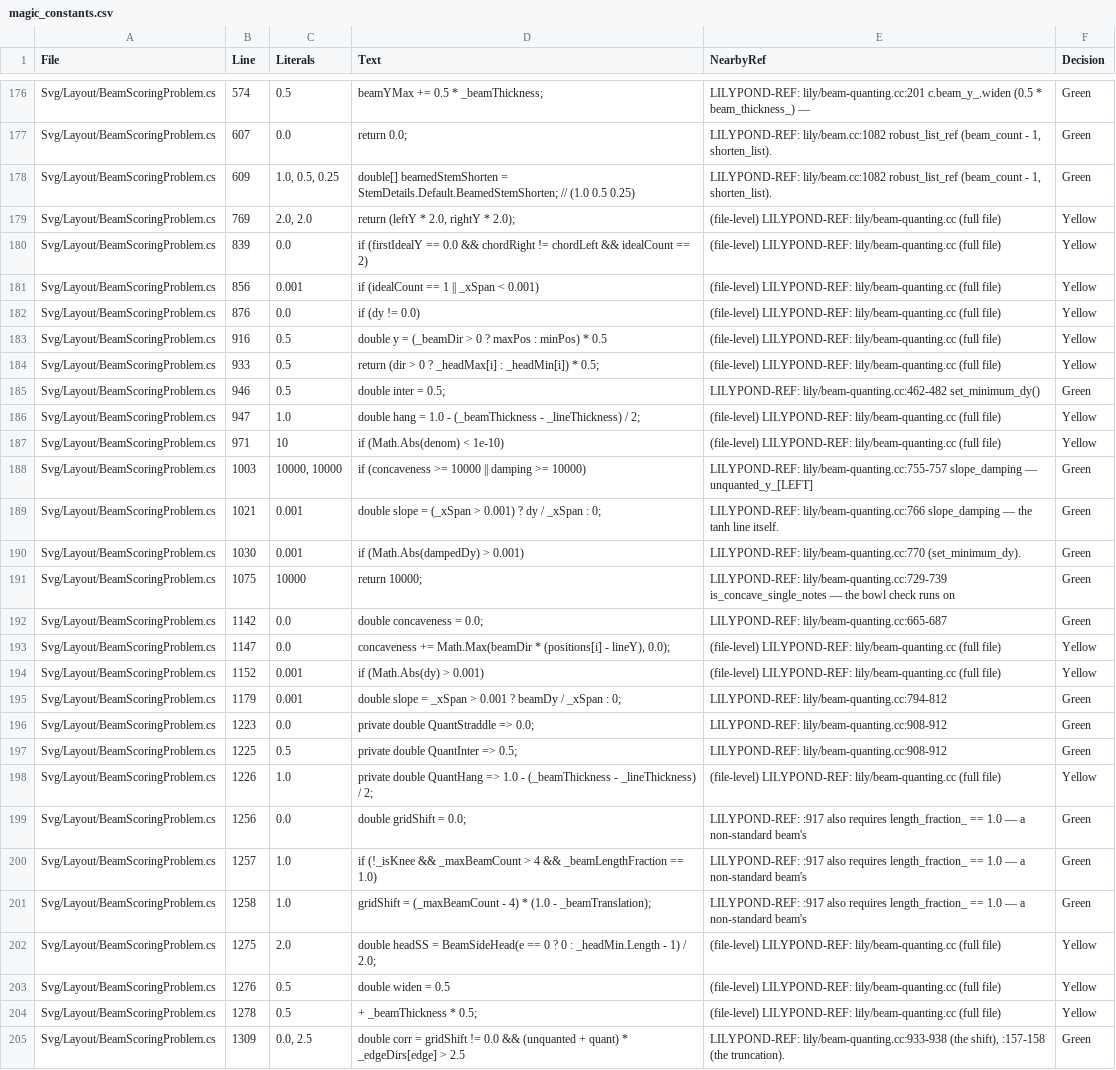
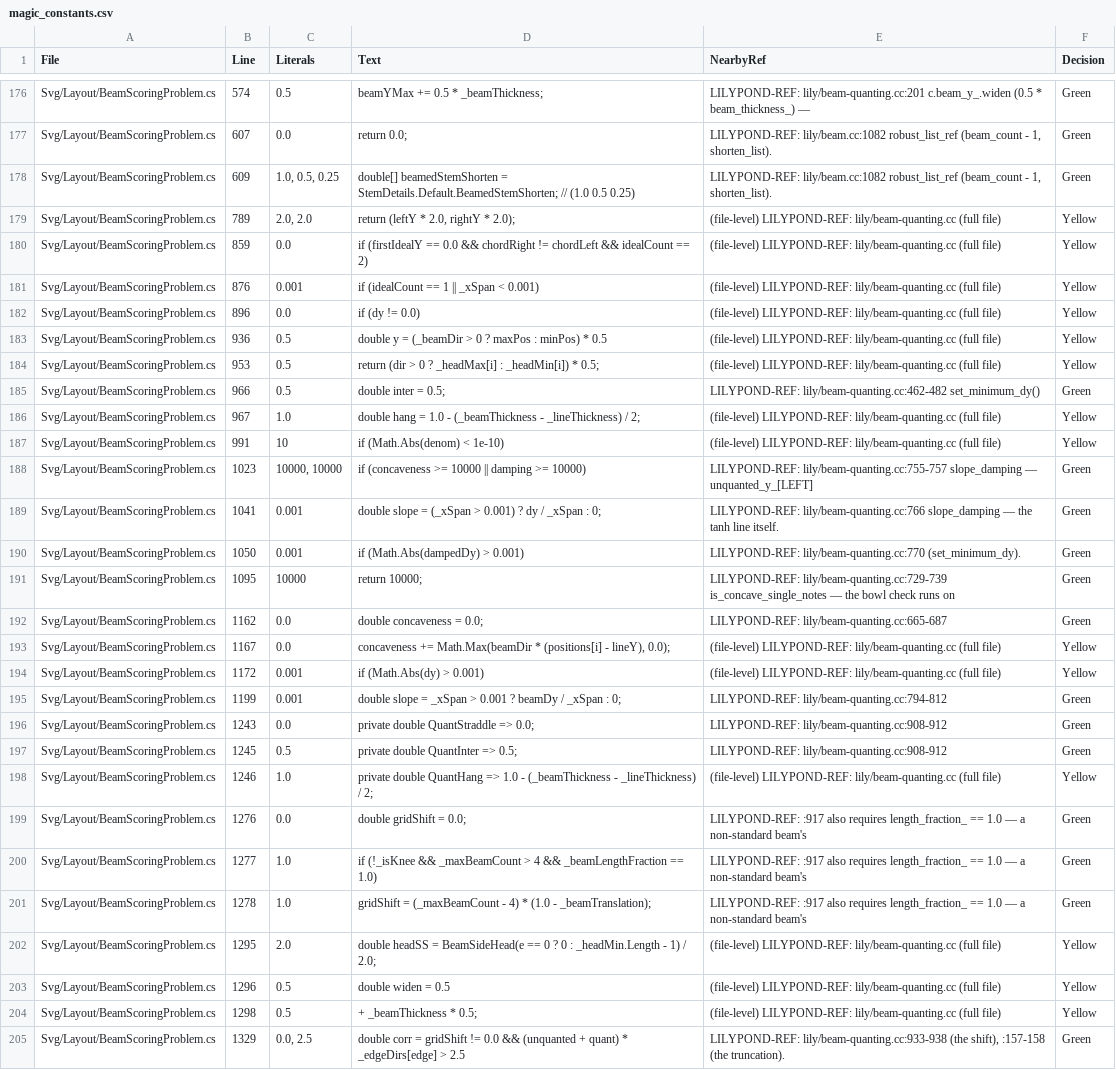
Before and after one commit to yotsuda/LilySharp, a CSV file: audit/magic_constants.csv, drawn as a sheet; only a part is shown, gaps mark what is left out; the diff covers the shown part only; the diff names each change by its address in the sheet, - before the commit and + after, or states it on an @@ line.

Commit message:
perf: the system-count loop stacks its fresh estimates in place - render 74,391 B per keystroke fewer (3.1%)
ChooseSystemCount builds a new SystemDetails list for every candidate line
count, and CalcLineHeights copied every line with `with { Tallness }` to stack
it: 26,646 stackings of 791,040 lines over the reader's corpus. The new
CalcLineHeightsInPlace writes the tallness into details the caller has just
built (the loop reads a predecessor's padding, minimum distance and refpoints,
never its tallness); only the two estimate sites use it, and Tallness gains an
internal setter for it. The shared title detail is always first, so every list
writes it the same value.

Net: CalcLineHeightsInPlace_WritesWhatTheCopyingStackerReturns (red when the
in-place arm writes the wrong value).
Render 2,375,919 -> 2,301,528 B per keystroke. Output identical (corpus hash
5824 rows, 0 differ).

```diff
--- a/audit/magic_constants.csv
+++ b/audit/magic_constants.csv
-B179 (Line): 769
+B179 (Line): 789
-B180 (Line): 839
+B180 (Line): 859
-B181 (Line): 856
+B181 (Line): 876
-B182 (Line): 876
+B182 (Line): 896
-B183 (Line): 916
+B183 (Line): 936
-B184 (Line): 933
+B184 (Line): 953
-B185 (Line): 946
+B185 (Line): 966
-B186 (Line): 947
+B186 (Line): 967
-B187 (Line): 971
+B187 (Line): 991
-B188 (Line): 1003
+B188 (Line): 1023
-B189 (Line): 1021
+B189 (Line): 1041
-B190 (Line): 1030
+B190 (Line): 1050
-B191 (Line): 1075
+B191 (Line): 1095
-B192 (Line): 1142
+B192 (Line): 1162
-B193 (Line): 1147
+B193 (Line): 1167
-B194 (Line): 1152
+B194 (Line): 1172
-B195 (Line): 1179
+B195 (Line): 1199
-B196 (Line): 1223
+B196 (Line): 1243
-B197 (Line): 1225
+B197 (Line): 1245
-B198 (Line): 1226
+B198 (Line): 1246
-B199 (Line): 1256
+B199 (Line): 1276
-B200 (Line): 1257
+B200 (Line): 1277
-B201 (Line): 1258
+B201 (Line): 1278
-B202 (Line): 1275
+B202 (Line): 1295
-B203 (Line): 1276
+B203 (Line): 1296
-B204 (Line): 1278
+B204 (Line): 1298
-B205 (Line): 1309
+B205 (Line): 1329
```
Also changed, not shown: 34 edited cells elsewhere in this file, 4 other files.
